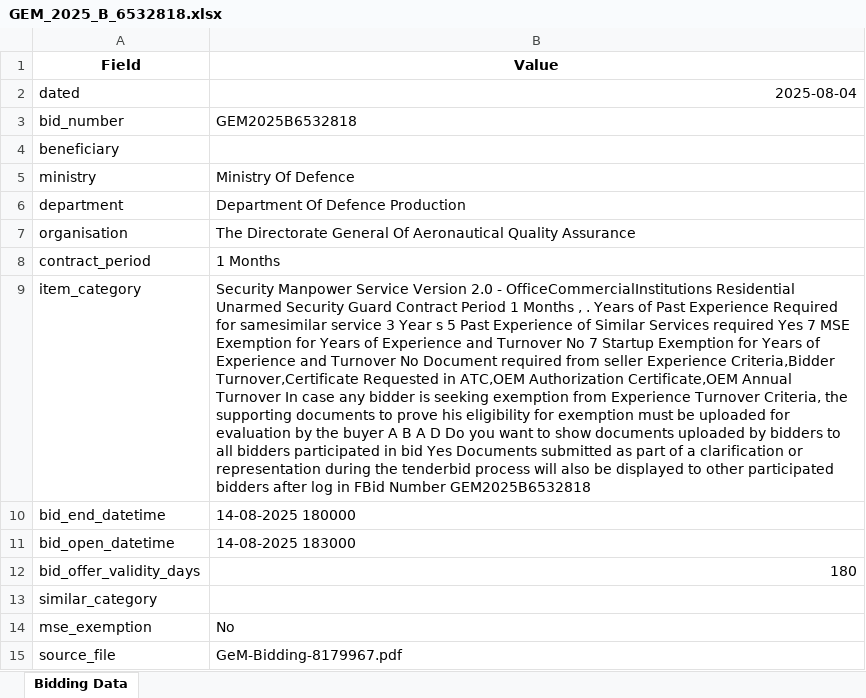
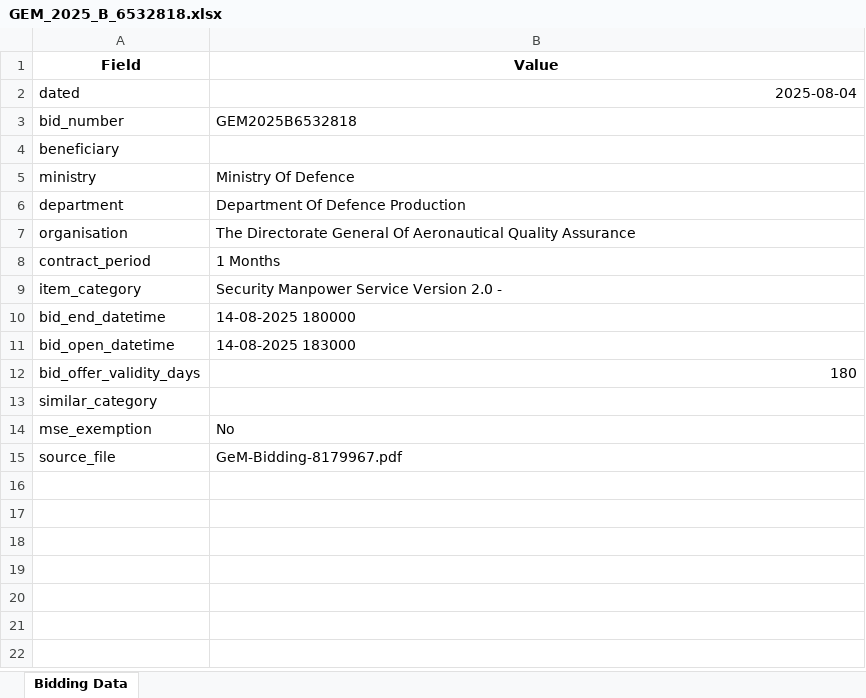
Before and after one commit to AkhlaqAltaf/pdf_data, an Excel workbook: src/apps/bid_record/extracted_data/GEM_2025_B_6532818.xlsx, sheet Bidding Data, drawn as a sheet; values as stored, in another font and other column widths than the file's, no borders; the diff names each change by its address in the sheet, - before the commit and + after, or states it on an @@ line.

```diff
--- a/src/apps/bid_record/extracted_data/GEM_2025_B_6532818.xlsx (sheet Bidding Data)
+++ b/src/apps/bid_record/extracted_data/GEM_2025_B_6532818.xlsx (sheet Bidding Data)
-B9 (Value): …2.0 - OfficeCommercialInstitutions Residential Unarmed Security Guard Contract Period 1 Months , . Years of Past Experience Required for samesimilar service 3 Year s 5 Past Experience of Similar Services required Yes 7 MSE Exemption for Years of Experience and Turnover No 7 Startup Exemption for Years of Experience and Turnover No Document required from seller Experience Criteria,Bidder Turnover,Certificate Requested in ATC,OEM Authorization Certificate,OEM Annual Turnover In case any bidder is seeking exemption from Experience Turnover Criteria, the supporting documents to prove his eligibility for exemption must be uploaded for evaluation by the buyer A B A D Do you want to show documents uploaded by bidders to all bidders participated in bid Yes Documents submitted as part of a clarification or representation during the tenderbid process will also be displayed to other participated bidders after log in FBid Number GEM2025B6532818
+B9 (Value): …2.0 -
```
Also changed, not shown: src/apps/bid_record/extracted_data/GEM_2025_B_6331660.xlsx, src/apps/bid_record/extracted_data/GEM_2025_B_6442399.xlsx, 12 other files.
